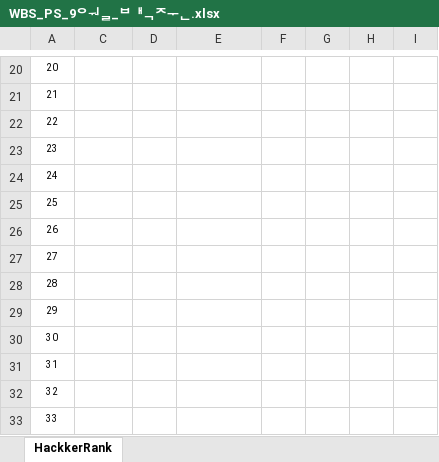
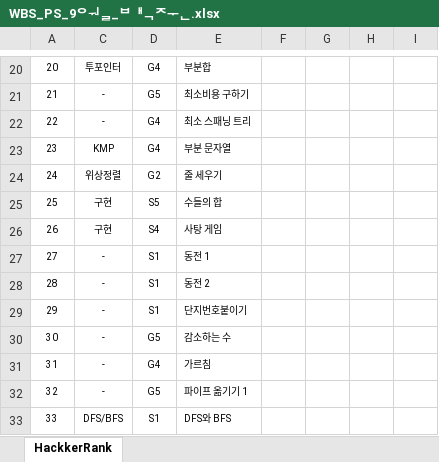
Before and after one commit to halfTaim/Algorithm, an Excel workbook: WBS_PS_9월_백준.xlsx, sheet HackkerRank, drawn as a sheet; only a part is shown, gaps mark what is left out; values as stored, in another font and other column widths than the file's, no borders; the diff covers the shown part only; the diff names each change by its address in the sheet, - before the commit and + after, or states it on an @@ line.

```diff
--- a/WBS_PS_9월_백준.xlsx (sheet HackkerRank)
+++ b/WBS_PS_9월_백준.xlsx (sheet HackkerRank)
-C20: (empty)
+C20: 투포인터
-D20: (empty)
+D20: G4
-E20: (empty)
+E20: 부분합
-C21:C22: (empty)
+C21:C22: -
-D21: (empty)
+D21: G5
-E21: (empty)
+E21: 최소비용 구하기
-D22:D23: (empty)
+D22:D23: G4
-E22: (empty)
+E22: 최소 스패닝 트리
-C23: (empty)
+C23: KMP
-E23: (empty)
+E23: 부분 문자열
-C24: (empty)
+C24: 위상정렬
-D24: (empty)
+D24: G2
-E24: (empty)
+E24: 줄 세우기
-C25:C26: (empty)
+C25:C26: 구현
-D25: (empty)
+D25: S5
-E25: (empty)
+E25: 수들의 합
-D26: (empty)
+D26: S4
-E26: (empty)
+E26: 사탕 게임
-C27:C32: (empty)
+C27:C32: -
-D27:D29: (empty)
+D27:D29: S1
-E27: (empty)
+E27: 동전 1
-E28: (empty)
+E28: 동전 2
-E29: (empty)
+E29: 단지번호붙이기
-D30: (empty)
+D30: G5
-E30: (empty)
+E30: 감소하는 수
-D31: (empty)
+D31: G4
-E31: (empty)
+E31: 가르침
-D32: (empty)
+D32: G5
-E32: (empty)
+E32: 파이프 옮기기 1
-C33: (empty)
+C33: DFS/BFS
-D33: (empty)
+D33: S1
-E33: (empty)
+E33: DFS와 BFS
```
Also changed, not shown: 84 edited cells elsewhere in this sheet.
